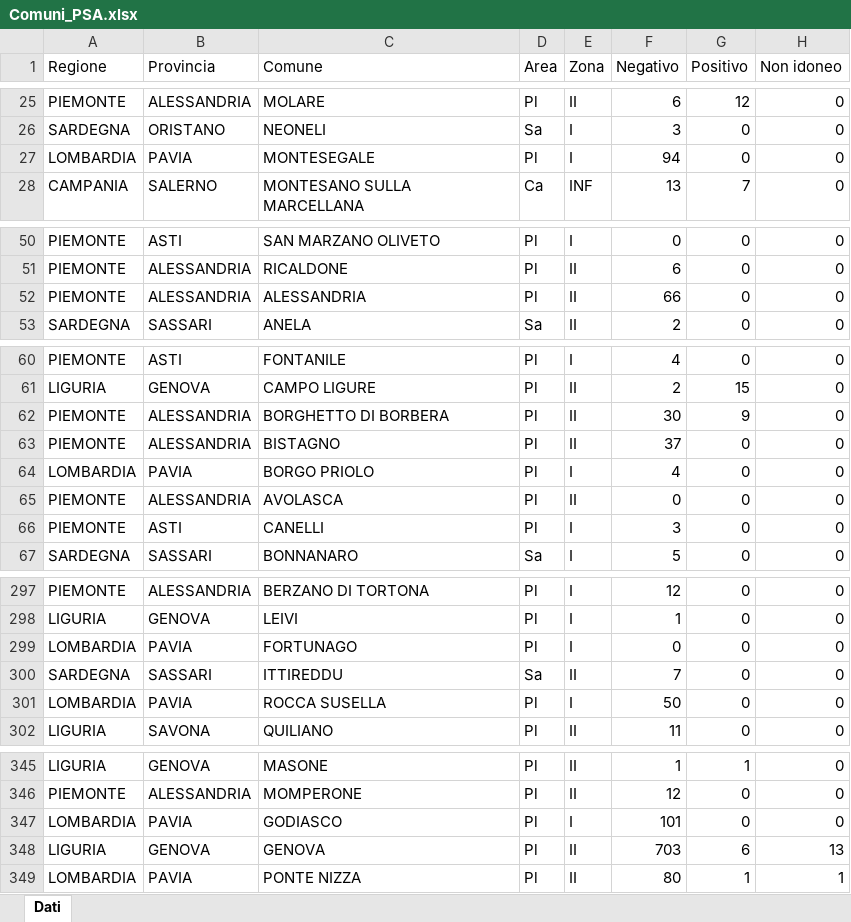
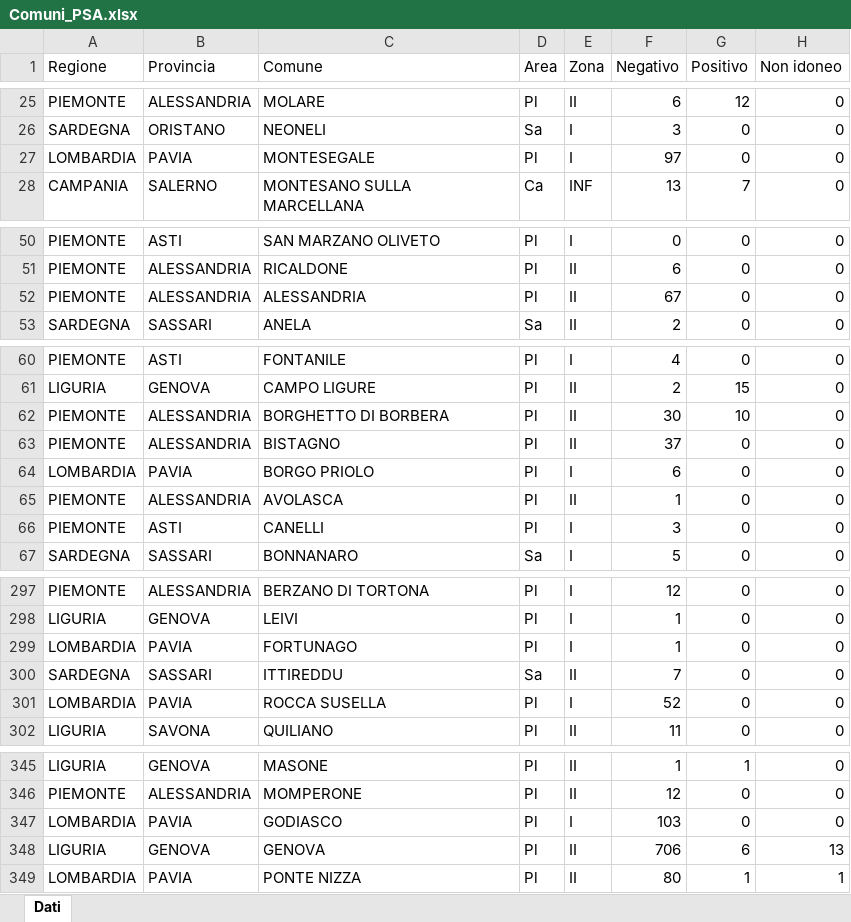
Before and after one commit to IZSAM-StatGIS/ReportPSA, an Excel workbook: Download/Comuni_PSA.xlsx, sheet Dati, drawn as a sheet; only a part is shown, gaps mark what is left out; values as stored, in another font and other column widths than the file's, no borders; the diff covers the shown part only; the diff names each change by its address in the sheet, - before the commit and + after, or states it on an @@ line.

```diff
--- a/Download/Comuni_PSA.xlsx (sheet Dati)
+++ b/Download/Comuni_PSA.xlsx (sheet Dati)
-F27 (Negativo): 94
+F27 (Negativo): 97
-F52 (Negativo): 66
+F52 (Negativo): 67
-G62 (Positivo): 9
+G62 (Positivo): 10
-F64 (Negativo): 4
+F64 (Negativo): 6
-F65 (Negativo): 0
+F65 (Negativo): 1
-F299 (Negativo): 0
+F299 (Negativo): 1
-F301 (Negativo): 50
+F301 (Negativo): 52
-F347 (Negativo): 101
+F347 (Negativo): 103
-F348 (Negativo): 703
+F348 (Negativo): 706
```
Also changed, not shown: 9 edited cells elsewhere in this sheet, Download/Allevamenti_ZP.xlsx, Download/Capi_ZR.xlsx, 39 other files.
